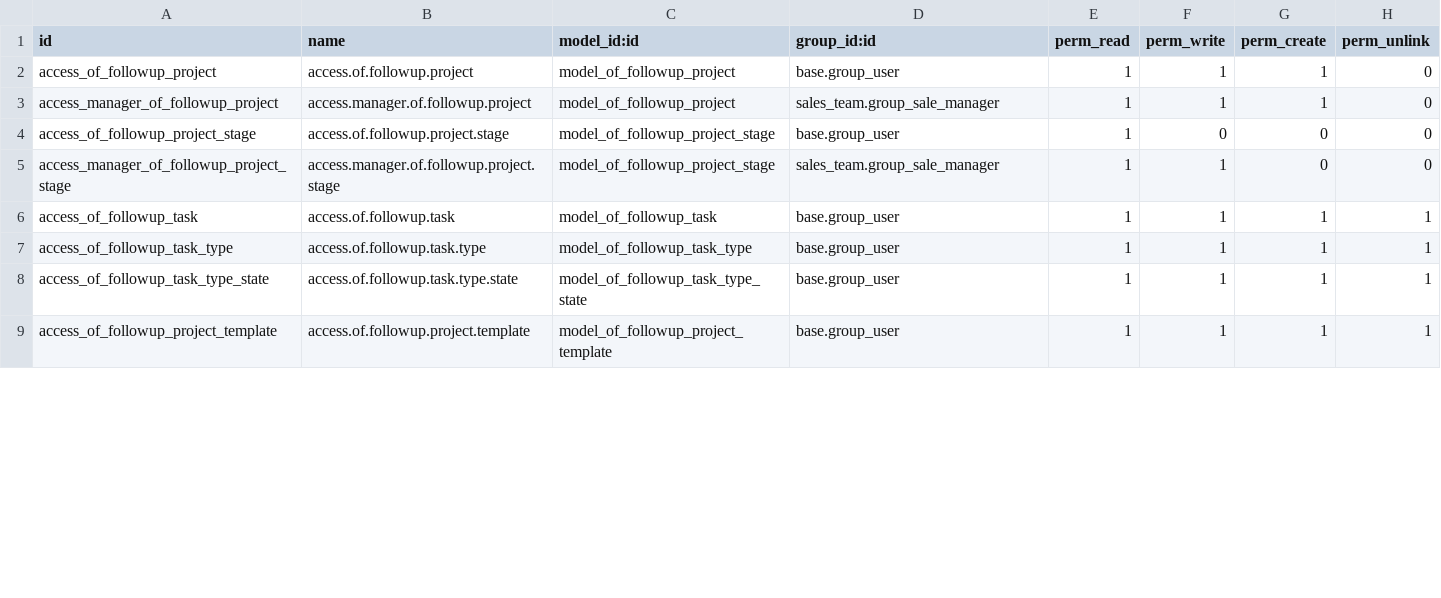
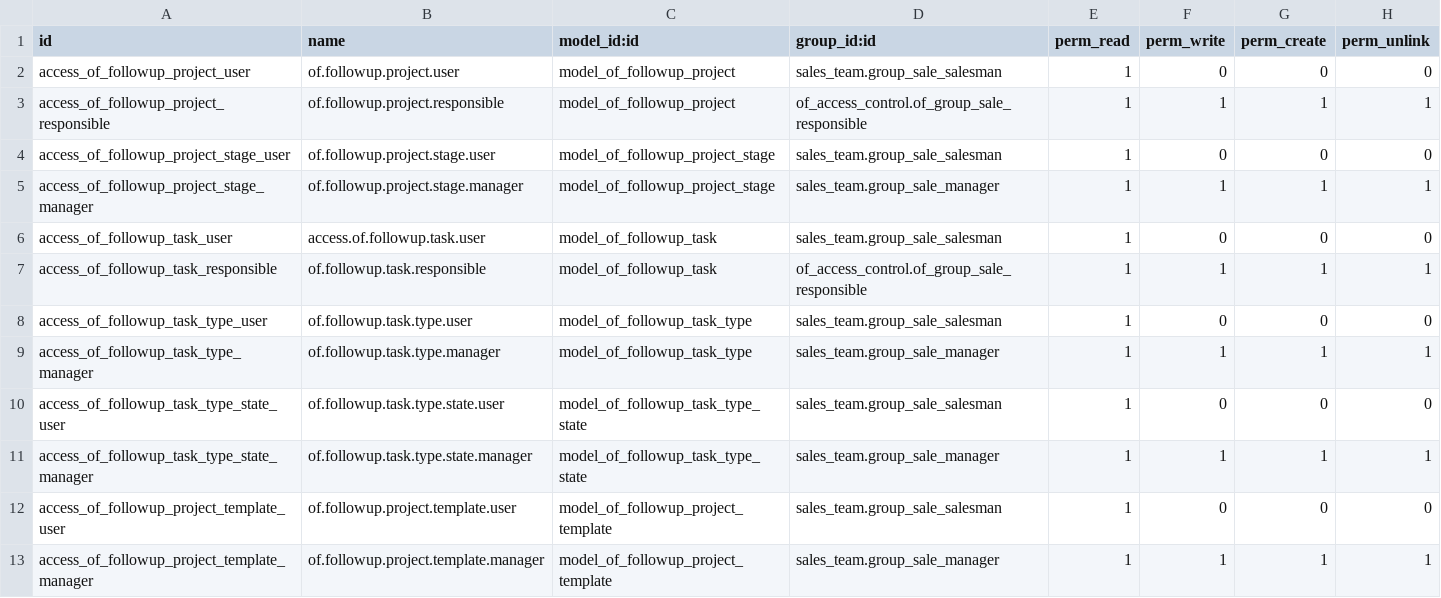
Before and after one commit to odof/openfire, a CSV file: of_followup/security/ir.model.access.csv, drawn as a sheet; only a part is shown; the diff covers the shown part only.

Commit message:
of_access_control : T1121 - Creation d'un nouveau module pour gérer les droits d'accès et refonte complète des droits existants

```diff
--- a/of_followup/security/ir.model.access.csv
+++ b/of_followup/security/ir.model.access.csv
@@ -1,9 +1,13 @@
 id,name,model_id:id,group_id:id,perm_read,perm_write,perm_create,perm_unlink
-access_of_followup_project,access.of.followup.project,model_of_followup_project,base.group_user,1,1,1,0
-access_manager_of_followup_project,access.manager.of.followup.project,model_of_followup_project,sales_team.group_sale_manager,1,1,1,0
-access_of_followup_project_stage,access.of.followup.project.stage,model_of_followup_project_stage,base.group_user,1,0,0,0
-access_manager_of_followup_project_stage,access.manager.of.followup.project.stage,model_of_followup_project_stage,sales_team.group_sale_manager,1,1,0,0
-access_of_followup_task,access.of.followup.task,model_of_followup_task,base.group_user,1,1,1,1
-access_of_followup_task_type,access.of.followup.task.type,model_of_followup_task_type,base.group_user,1,1,1,1
-access_of_followup_task_type_state,access.of.followup.task.type.state,model_of_followup_task_type_state,base.group_user,1,1,1,1
-access_of_followup_project_template,access.of.followup.project.template,model_of_followup_project_template,base.group_user,1,1,1,1
+access_of_followup_project_user,of.followup.project.user,model_of_followup_project,sales_team.group_sale_salesman,1,0,0,0
+access_of_followup_project_responsible,of.followup.project.responsible,model_of_followup_project,of_access_control.of_group_sale_responsible,1,1,1,1
+access_of_followup_project_stage_user,of.followup.project.stage.user,model_of_followup_project_stage,sales_team.group_sale_salesman,1,0,0,0
+access_of_followup_project_stage_manager,of.followup.project.stage.manager,model_of_followup_project_stage,sales_team.group_sale_manager,1,1,1,1
+access_of_followup_task_user,access.of.followup.task.user,model_of_followup_task,sales_team.group_sale_salesman,1,0,0,0
+access_of_followup_task_responsible,of.followup.task.responsible,model_of_followup_task,of_access_control.of_group_sale_responsible,1,1,1,1
+access_of_followup_task_type_user,of.followup.task.type.user,model_of_followup_task_type,sales_team.group_sale_salesman,1,0,0,0
+access_of_followup_task_type_manager,of.followup.task.type.manager,model_of_followup_task_type,sales_team.group_sale_manager,1,1,1,1
+access_of_followup_task_type_state_user,of.followup.task.type.state.user,model_of_followup_task_type_state,sales_team.group_sale_salesman,1,0,0,0
+access_of_followup_task_type_state_manager,of.followup.task.type.state.manager,model_of_followup_task_type_state,sales_team.group_sale_manager,1,1,1,1
+access_of_followup_project_template_user,of.followup.project.template.user,model_of_followup_project_template,sales_team.group_sale_salesman,1,0,0,0
+access_of_followup_project_template_manager,of.followup.project.template.manager,model_of_followup_project_template,sales_team.group_sale_manager,1,1,1,1
```
Also changed, not shown: 2 added rows and 10 edited cells elsewhere in this file, of_planning/security/ir.model.access.csv, of_project_issue/security/ir.model.access.csv, 14 other files.
